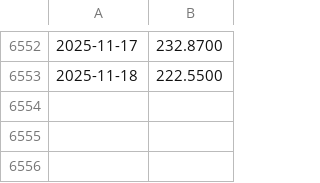
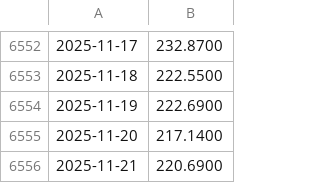
Before and after one commit to chelseaharding/data_3500_in_class_code_FA_2025, a CSV file: stock_market_trading/AMZN.csv, drawn as a sheet; only a part is shown, gaps mark what is left out; the diff names each change by its address in the sheet, - before the commit and + after, or states it on an @@ line.

```diff
--- a/stock_market_trading/AMZN.csv
+++ b/stock_market_trading/AMZN.csv
+row 6554: 2025-11-19 | 222.6900
+row 6555: 2025-11-20 | 217.1400
+row 6556: 2025-11-21 | 220.6900
```
Also changed, not shown: stock_market_trading/COST.csv, stock_market_trading/DAL.csv, 7 other files.
